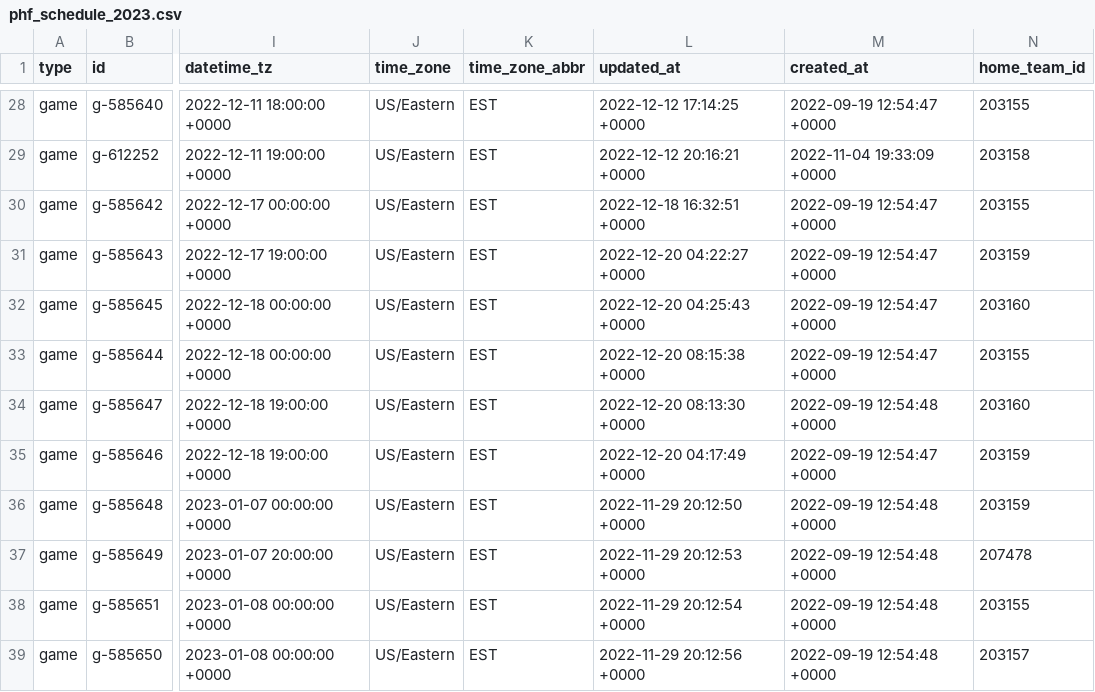
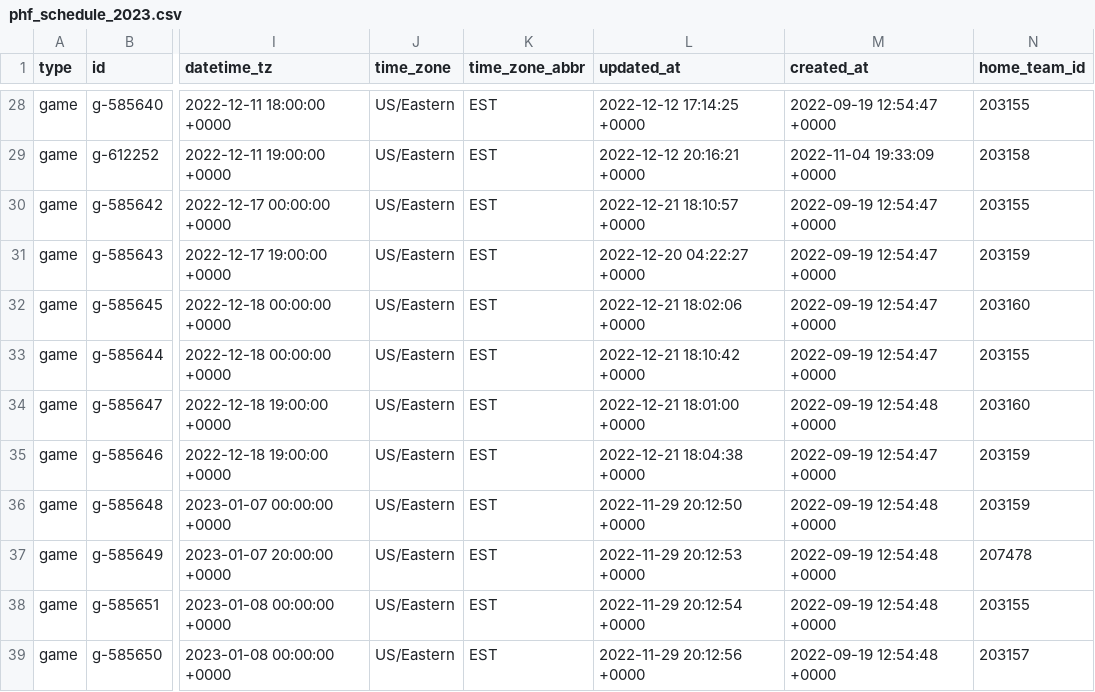
Before and after one commit to sportsdataverse/fastRhockey-data, a CSV file: phf/schedules/csv/phf_schedule_2023.csv, drawn as a sheet; only a part is shown, gaps mark what is left out; the diff names each change by its address in the sheet, - before the commit and + after, or states it on an @@ line.

Commit message:
PHF Play-by-Play and Schedules update (Start: 2023 End: 2023)

```diff
--- a/phf/schedules/csv/phf_schedule_2023.csv
+++ b/phf/schedules/csv/phf_schedule_2023.csv
-L30 (updated_at): 2022-12-18 16:32:51 +0000
+L30 (updated_at): 2022-12-21 18:10:57 +0000
-L32 (updated_at): 2022-12-20 04:25:43 +0000
+L32 (updated_at): 2022-12-21 18:02:06 +0000
-L33 (updated_at): 2022-12-20 08:15:38 +0000
+L33 (updated_at): 2022-12-21 18:10:42 +0000
-L34 (updated_at): 2022-12-20 08:13:30 +0000
+L34 (updated_at): 2022-12-21 18:01:00 +0000
-L35 (updated_at): 2022-12-20 04:17:49 +0000
+L35 (updated_at): 2022-12-21 18:04:38 +0000
```
Also changed, not shown: 5 other files.
